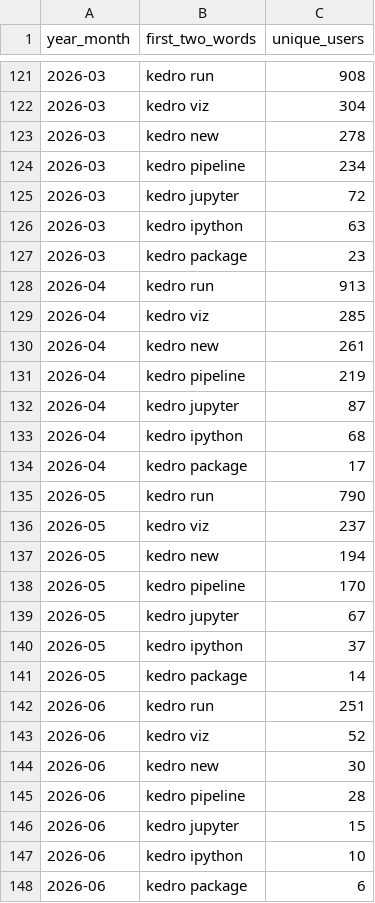
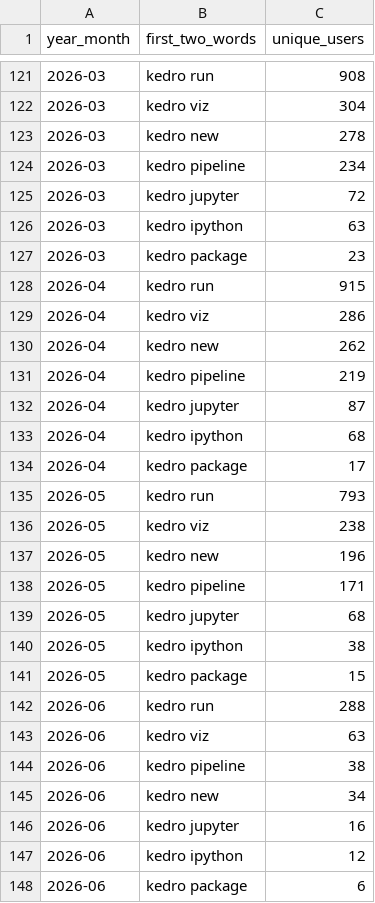
Before and after one commit to kedro-org/kedro-pycafe-data, a CSV file: data/02_intermediate/kedro_commands_mau.csv, drawn as a sheet; only a part is shown, gaps mark what is left out.

```diff
--- a/data/02_intermediate/kedro_commands_mau.csv
+++ b/data/02_intermediate/kedro_commands_mau.csv
@@ -127,5 +127,5 @@
 "2026-03","kedro package",23
-"2026-04","kedro run",913
-"2026-04","kedro viz",285
-"2026-04","kedro new",261
+"2026-04","kedro run",915
+"2026-04","kedro viz",286
+"2026-04","kedro new",262
 "2026-04","kedro pipeline",219
@@ -134,15 +134,15 @@
 "2026-04","kedro package",17
-"2026-05","kedro run",790
-"2026-05","kedro viz",237
-"2026-05","kedro new",194
-"2026-05","kedro pipeline",170
-"2026-05","kedro jupyter",67
-"2026-05","kedro ipython",37
-"2026-05","kedro package",14
-"2026-06","kedro run",251
-"2026-06","kedro viz",52
-"2026-06","kedro new",30
-"2026-06","kedro pipeline",28
-"2026-06","kedro jupyter",15
-"2026-06","kedro ipython",10
+"2026-05","kedro run",793
+"2026-05","kedro viz",238
+"2026-05","kedro new",196
+"2026-05","kedro pipeline",171
+"2026-05","kedro jupyter",68
+"2026-05","kedro ipython",38
+"2026-05","kedro package",15
+"2026-06","kedro run",288
+"2026-06","kedro viz",63
+"2026-06","kedro pipeline",38
+"2026-06","kedro new",34
+"2026-06","kedro jupyter",16
+"2026-06","kedro ipython",12
 "2026-06","kedro package",6
```
Also changed, not shown: data/02_intermediate/cohort_retention.csv, data/02_intermediate/downloads_by_country.csv, 5 other files.
